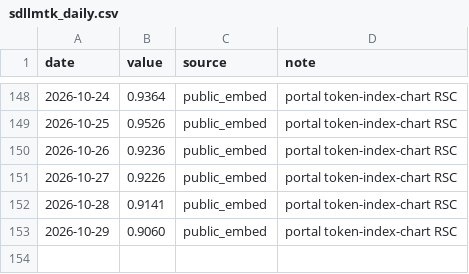
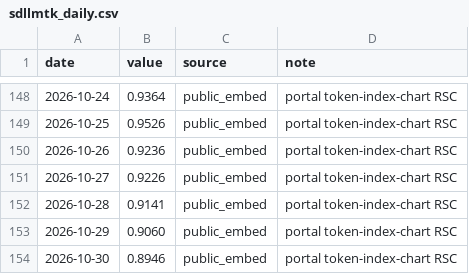
Before and after one commit to novaevo905/llm-market-dashboard, a CSV file: scripts/sdllmtk_daily.csv, drawn as a sheet; only a part is shown, gaps mark what is left out; the diff names each change by its address in the sheet, - before the commit and + after, or states it on an @@ line.

```diff
--- a/scripts/sdllmtk_daily.csv
+++ b/scripts/sdllmtk_daily.csv
+row 154: 2026-10-30 | 0.8946 | public_embed | portal token-index-chart RSC
```
Also changed, not shown: 2 other files.
